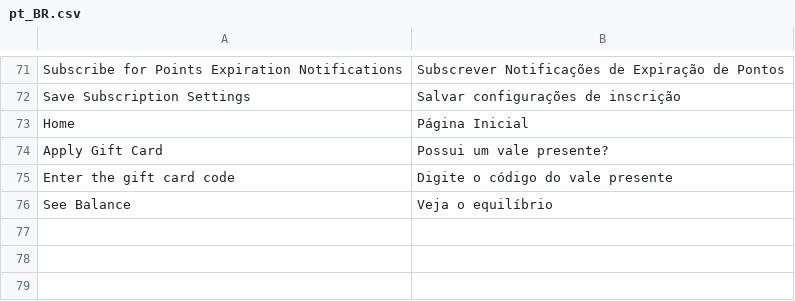
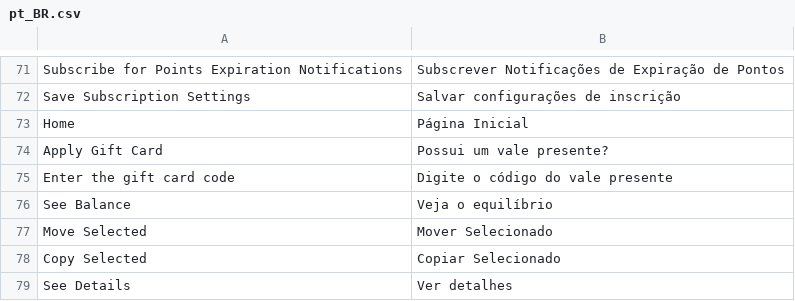
Before and after one commit to GDauer/magento2, a CSV file: app/design/frontend/digitalhub/theme-itatiaia/i18n/pt_BR.csv, drawn as a sheet; only a part is shown, gaps mark what is left out; the diff names each change by its address in the sheet, - before the commit and + after, or states it on an @@ line.

```diff
--- a/app/design/frontend/digitalhub/theme-itatiaia/i18n/pt_BR.csv
+++ b/app/design/frontend/digitalhub/theme-itatiaia/i18n/pt_BR.csv
+row 77: Move Selected | Mover Selecionado
+row 78: Copy Selected | Copiar Selecionado
+row 79: See Details | Ver detalhes
```
Also changed, not shown: app/design/frontend/digitalhub/theme-itatiaia-mobile/i18n/pt_BR.csv, 1 other file.
